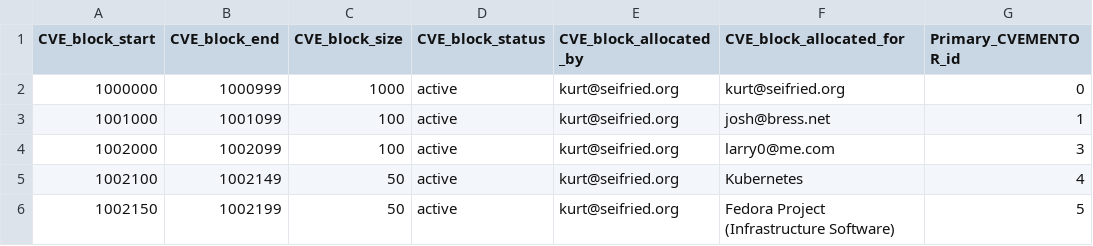
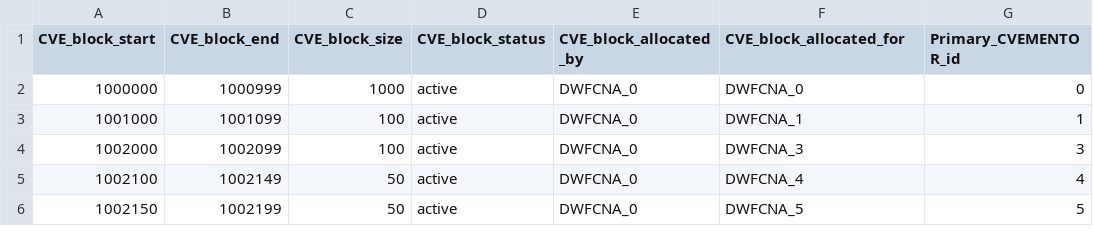
Before and after one commit to puiterwijk/DWF-CNA-Registry, a CSV file: DWF-CNA-2017.csv, drawn as a sheet.

```diff
--- a/DWF-CNA-2017.csv
+++ b/DWF-CNA-2017.csv
@@ -1,6 +1,6 @@
 "CVE_block_start","CVE_block_end","CVE_block_size","CVE_block_status","CVE_block_allocated_by","CVE_block_allocated_for","Primary_CVEMENTOR_id"
-"1000000","1000999","1000","active","kurt@seifried.org","kurt@seifried.org","0"
-"1001000","1001099","100","active","kurt@seifried.org","josh@bress.net","1"
-"1002000","1002099","100","active","kurt@seifried.org","larry0@me.com","3"
-"1002100","1002149","50","active","kurt@seifried.org","Kubernetes","4"
-"1002150","1002199","50","active","kurt@seifried.org","Fedora Project (Infrastructure Software)","5"
+"1000000","1000999","1000","active","DWFCNA_0","DWFCNA_0","0"
+"1001000","1001099","100","active","DWFCNA_0","DWFCNA_1","1"
+"1002000","1002099","100","active","DWFCNA_0","DWFCNA_3","3"
+"1002100","1002149","50","active","DWFCNA_0","DWFCNA_4","4"
+"1002150","1002199","50","active","DWFCNA_0","DWFCNA_5","5"
```
Also changed, not shown: DWF-CNA-1999.csv, DWF-CNA-2000.csv, 17 other files.
